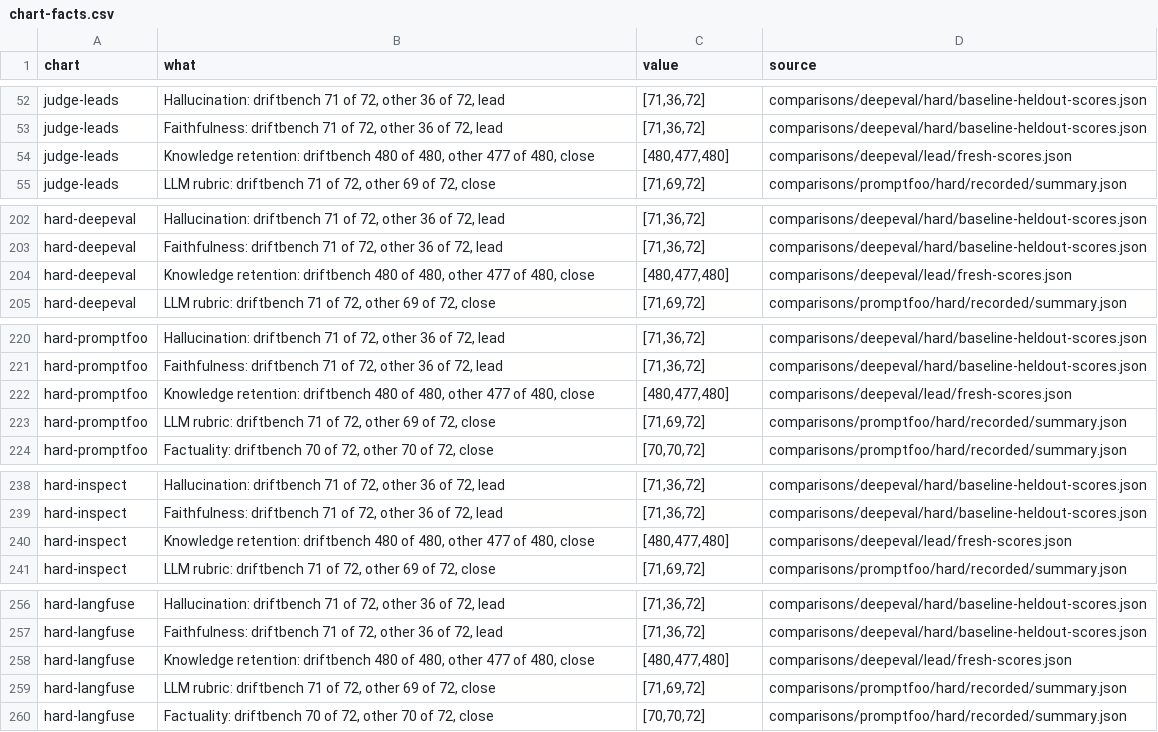
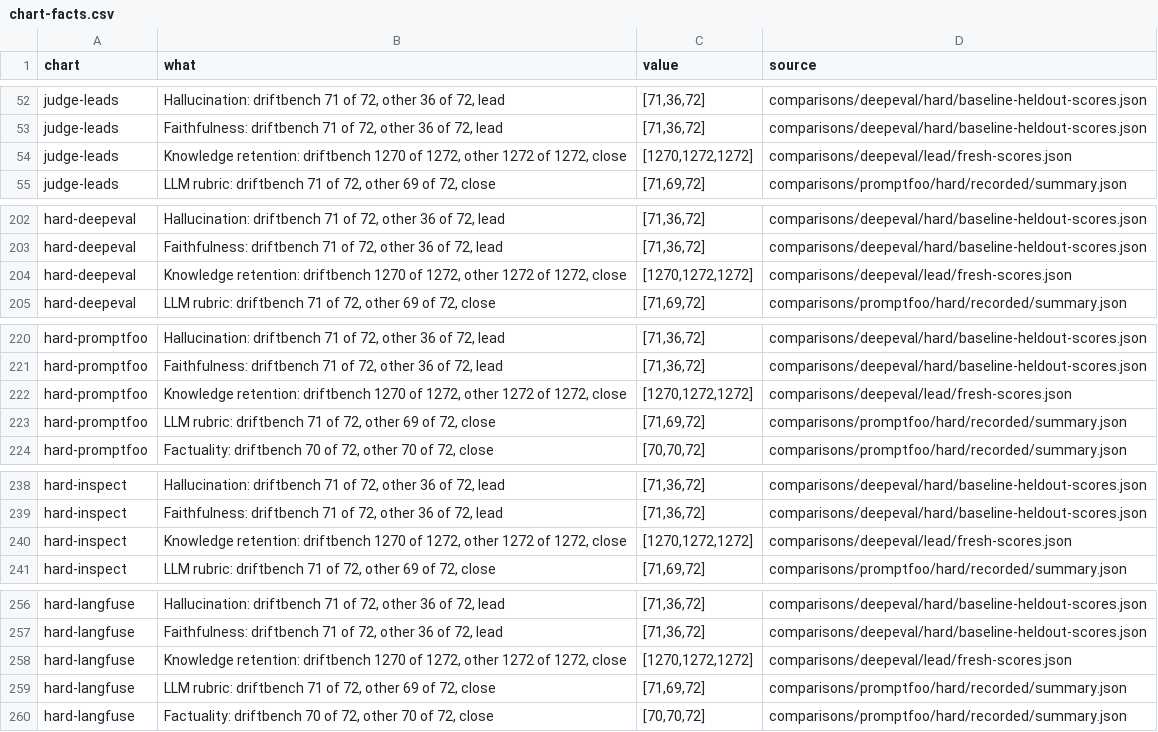
Before and after one commit to NexusGPT/driftbench, a CSV file: docs/assets/data/chart-facts.csv, drawn as a sheet; only a part is shown, gaps mark what is left out; the diff covers the shown part only.

Commit message:
Report powered retention confirmation as level with API evidence

```diff
--- a/docs/assets/data/chart-facts.csv
+++ b/docs/assets/data/chart-facts.csv
@@ -53,3 +53,3 @@
 "judge-leads","Faithfulness: driftbench 71 of 72, other 36 of 72, lead","[71,36,72]","comparisons/deepeval/hard/baseline-heldout-scores.json"
-"judge-leads","Knowledge retention: driftbench 480 of 480, other 477 of 480, close","[480,477,480]","comparisons/deepeval/lead/fresh-scores.json"
+"judge-leads","Knowledge retention: driftbench 1270 of 1272, other 1272 of 1272, close","[1270,1272,1272]","comparisons/deepeval/lead/fresh-scores.json"
 "judge-leads","LLM rubric: driftbench 71 of 72, other 69 of 72, close","[71,69,72]","comparisons/promptfoo/hard/recorded/summary.json"
@@ -203,3 +203,3 @@
 "hard-deepeval","Faithfulness: driftbench 71 of 72, other 36 of 72, lead","[71,36,72]","comparisons/deepeval/hard/baseline-heldout-scores.json"
-"hard-deepeval","Knowledge retention: driftbench 480 of 480, other 477 of 480, close","[480,477,480]","comparisons/deepeval/lead/fresh-scores.json"
+"hard-deepeval","Knowledge retention: driftbench 1270 of 1272, other 1272 of 1272, close","[1270,1272,1272]","comparisons/deepeval/lead/fresh-scores.json"
 "hard-deepeval","LLM rubric: driftbench 71 of 72, other 69 of 72, close","[71,69,72]","comparisons/promptfoo/hard/recorded/summary.json"
@@ -221,3 +221,3 @@
 "hard-promptfoo","Faithfulness: driftbench 71 of 72, other 36 of 72, lead","[71,36,72]","comparisons/deepeval/hard/baseline-heldout-scores.json"
-"hard-promptfoo","Knowledge retention: driftbench 480 of 480, other 477 of 480, close","[480,477,480]","comparisons/deepeval/lead/fresh-scores.json"
+"hard-promptfoo","Knowledge retention: driftbench 1270 of 1272, other 1272 of 1272, close","[1270,1272,1272]","comparisons/deepeval/lead/fresh-scores.json"
 "hard-promptfoo","LLM rubric: driftbench 71 of 72, other 69 of 72, close","[71,69,72]","comparisons/promptfoo/hard/recorded/summary.json"
@@ -239,3 +239,3 @@
 "hard-inspect","Faithfulness: driftbench 71 of 72, other 36 of 72, lead","[71,36,72]","comparisons/deepeval/hard/baseline-heldout-scores.json"
-"hard-inspect","Knowledge retention: driftbench 480 of 480, other 477 of 480, close","[480,477,480]","comparisons/deepeval/lead/fresh-scores.json"
+"hard-inspect","Knowledge retention: driftbench 1270 of 1272, other 1272 of 1272, close","[1270,1272,1272]","comparisons/deepeval/lead/fresh-scores.json"
 "hard-inspect","LLM rubric: driftbench 71 of 72, other 69 of 72, close","[71,69,72]","comparisons/promptfoo/hard/recorded/summary.json"
@@ -257,3 +257,3 @@
 "hard-langfuse","Faithfulness: driftbench 71 of 72, other 36 of 72, lead","[71,36,72]","comparisons/deepeval/hard/baseline-heldout-scores.json"
-"hard-langfuse","Knowledge retention: driftbench 480 of 480, other 477 of 480, close","[480,477,480]","comparisons/deepeval/lead/fresh-scores.json"
+"hard-langfuse","Knowledge retention: driftbench 1270 of 1272, other 1272 of 1272, close","[1270,1272,1272]","comparisons/deepeval/lead/fresh-scores.json"
 "hard-langfuse","LLM rubric: driftbench 71 of 72, other 69 of 72, close","[71,69,72]","comparisons/promptfoo/hard/recorded/summary.json"
```
Also changed, not shown: 1 edited cell elsewhere in this file, 22 other files.
